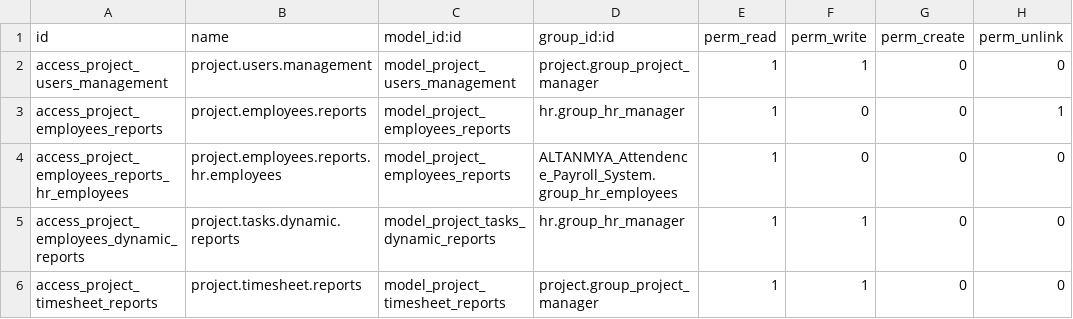
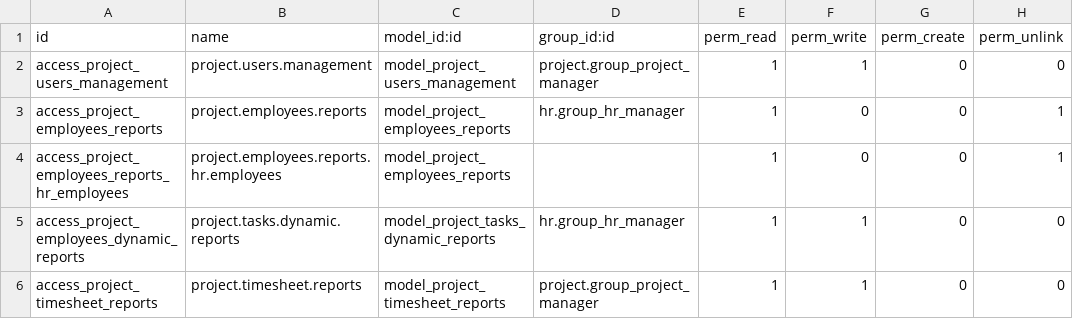
Before and after one commit to rlink-io/rlink, a CSV file: RLink_Project_Edits/security/ir.model.access.csv, drawn as a sheet.

Commit message:
Update ir.model.access.csv

```diff
--- a/RLink_Project_Edits/security/ir.model.access.csv
+++ b/RLink_Project_Edits/security/ir.model.access.csv
@@ -3,3 +3,3 @@ access_project_users_management,project.users.management,model_project_users_man
 access_project_employees_reports,project.employees.reports,model_project_employees_reports,hr.group_hr_manager,1,0,0,1
-access_project_employees_reports_hr_employees,project.employees.reports.hr.employees,model_project_employees_reports,ALTANMYA_Attendence_Payroll_System.group_hr_employees,1,0,0,0
+access_project_employees_reports_hr_employees,project.employees.reports.hr.employees,model_project_employees_reports,,1,0,0,1
 access_project_employees_dynamic_reports,project.tasks.dynamic.reports,model_project_tasks_dynamic_reports,hr.group_hr_manager,1,1,0,0
```
